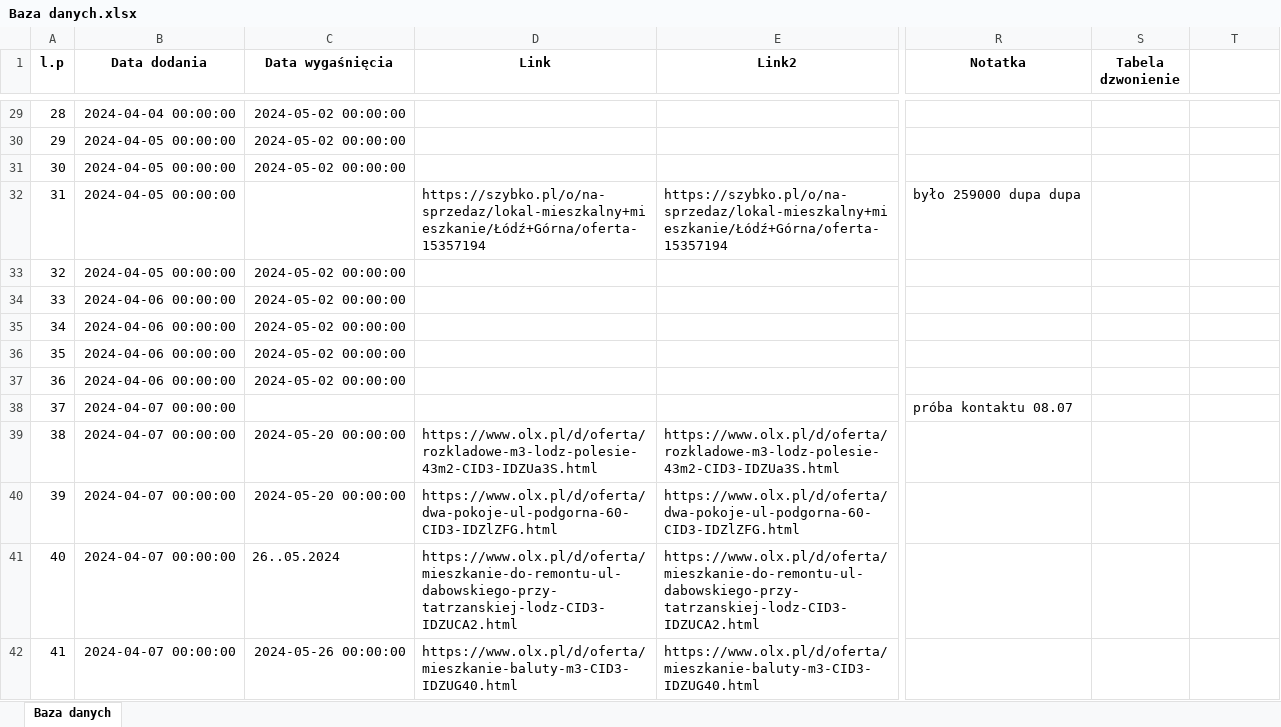
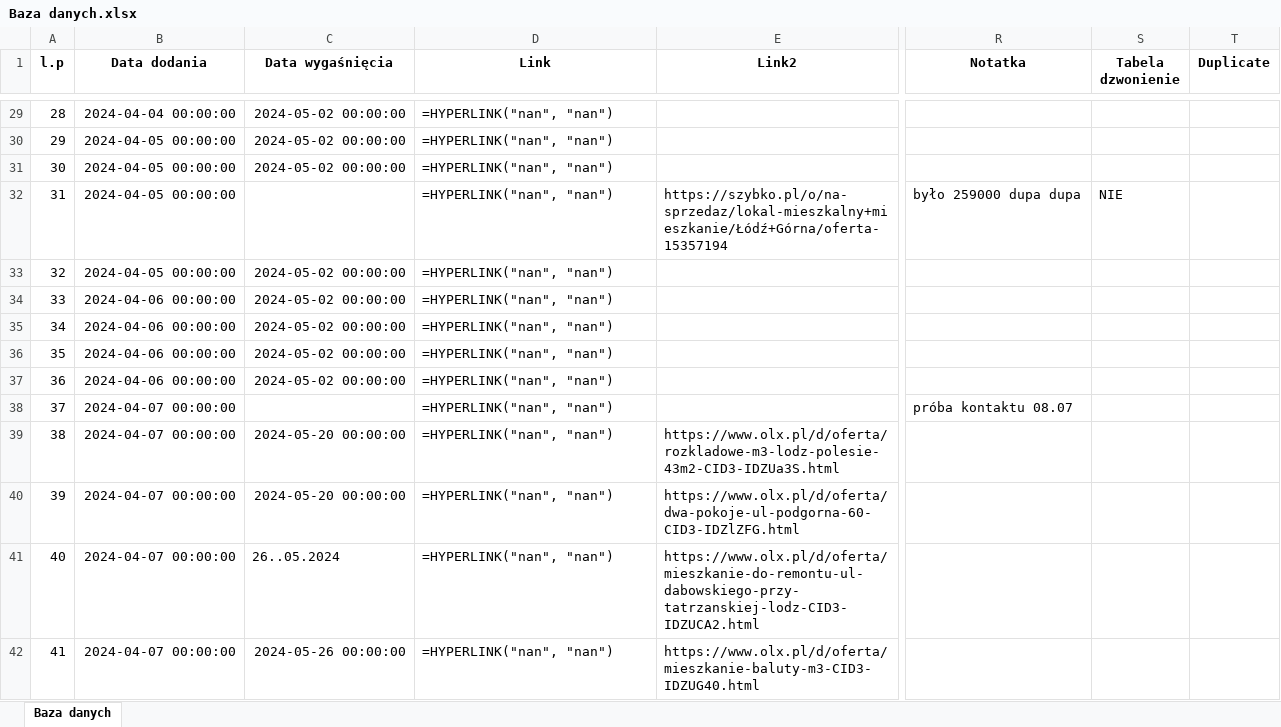
Before and after one commit to marbuda/analiza-mieszkan, an Excel workbook: input/Baza danych.xlsx, sheet Baza danych, drawn as a sheet; only a part is shown, gaps mark what is left out; values as stored, in another font and other column widths than the file's, no borders; formulas without a stored value are shown as written; the diff covers the shown part only; the diff names each change by its address in the sheet, - before the commit and + after, or states it on an @@ line.

```diff
--- a/input/Baza danych.xlsx (sheet Baza danych)
+++ b/input/Baza danych.xlsx (sheet Baza danych)
-T1: (empty)
+T1: Duplicate
-D29:D31 (Link): (empty)
+D29:D31 (Link): =HYPERLINK("nan", "nan")
-D32 (Link): https://szybko.pl/o/na-sprzedaz/lokal-mieszkalny+mieszkanie/Łódź+Górna/oferta-15357194
+D32 (Link): =HYPERLINK("nan", "nan")
-S32 (Tabela dzwonienie): (empty)
+S32 (Tabela dzwonienie): NIE
-D33:D38 (Link): (empty)
+D33:D38 (Link): =HYPERLINK("nan", "nan")
-D39 (Link): https://www.olx.pl/d/oferta/rozkladowe-m3-lodz-polesie-43m2-CID3-IDZUa3S.html
+D39 (Link): =HYPERLINK("nan", "nan")
-D40 (Link): https://www.olx.pl/d/oferta/dwa-pokoje-ul-podgorna-60-CID3-IDZlZFG.html
+D40 (Link): =HYPERLINK("nan", "nan")
-D41 (Link): https://www.olx.pl/d/oferta/mieszkanie-do-remontu-ul-dabowskiego-przy-tatrzanskiej-lodz-CID3-IDZUCA2.html
+D41 (Link): =HYPERLINK("nan", "nan")
-D42 (Link): https://www.olx.pl/d/oferta/mieszkanie-baluty-m3-CID3-IDZUG40.html
+D42 (Link): =HYPERLINK("nan", "nan")
```
Also changed, not shown: 1036 edited cells elsewhere in this sheet, output/Baza danych output.xlsx, output/work_table_1.xlsx, 12 other files.
